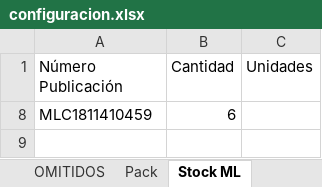
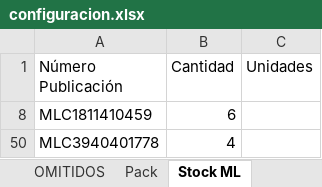
Before and after one commit to nikodp14/Panel-de-Operaciones, an Excel workbook: validar-ml/configuracion.xlsx, sheet Stock ML, drawn as a sheet; values as stored, in another font and other column widths than the file's, no borders; the diff names each change by its address in the sheet, - before the commit and + after, or states it on an @@ line.

Commit message:
Se configuran publicaciones de catalógo 4

```diff
--- a/validar-ml/configuracion.xlsx (sheet Stock ML)
+++ b/validar-ml/configuracion.xlsx (sheet Stock ML)
+row 50: MLC3940401778 | 4
```
